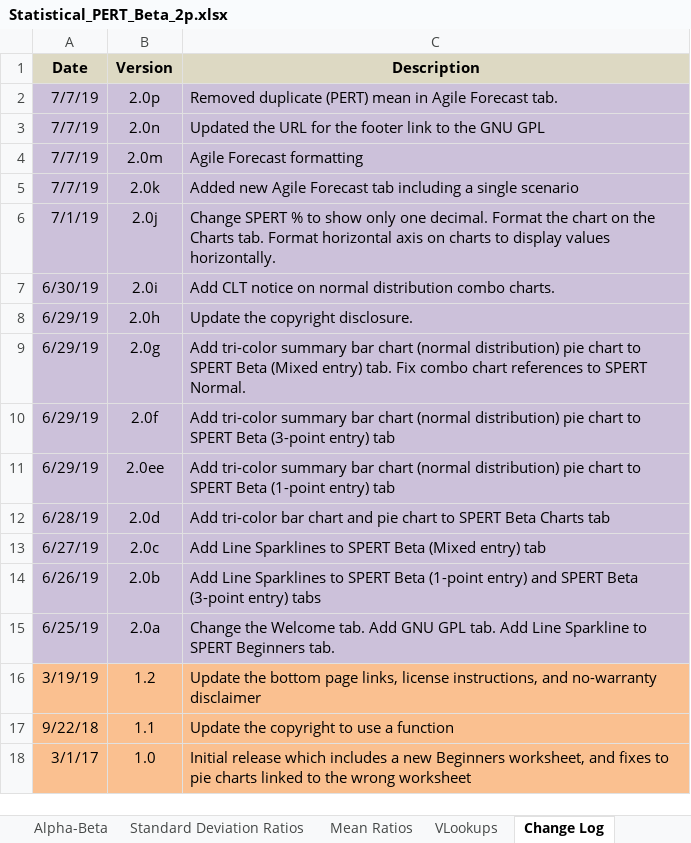
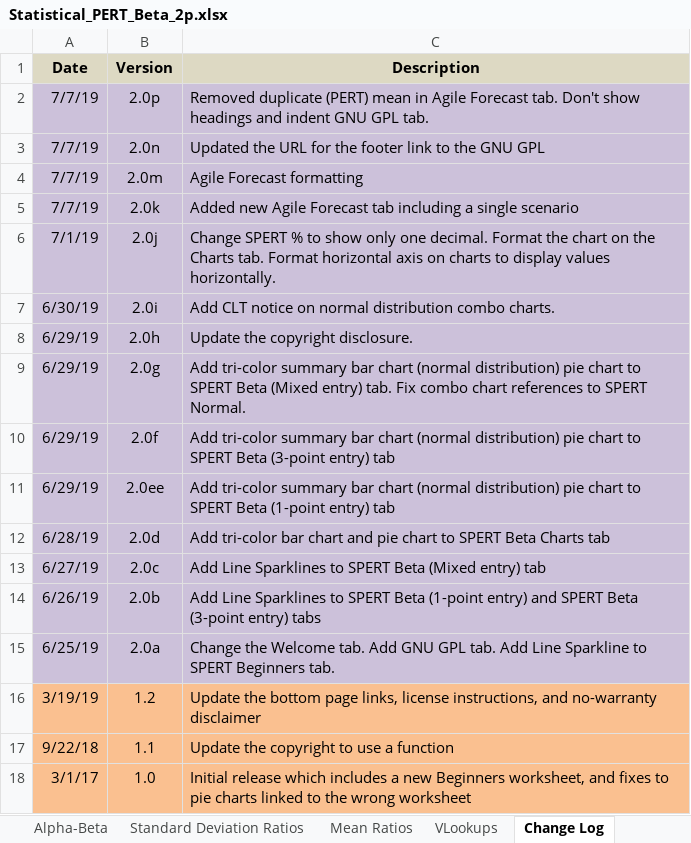
Before and after one commit to famousdavis/spert-beta, an Excel workbook: Statistical_PERT_Beta_2p.xlsx, sheet Change Log, drawn as a sheet; values as stored, in another font and other column widths than the file's, no borders; 1 other sheet too large or unreadable and not compared; the diff names each change by its address in the sheet, - before the commit and + after, or states it on an @@ line.

Commit message:
Update Statistical_PERT_Beta_2p.xlsx

```diff
--- a/Statistical_PERT_Beta_2p.xlsx (sheet Change Log)
+++ b/Statistical_PERT_Beta_2p.xlsx (sheet Change Log)
-C2 (Description): …Forecast tab.
+C2 (Description): …Forecast tab. Don't show headings and indent GNU GPL tab.
```
